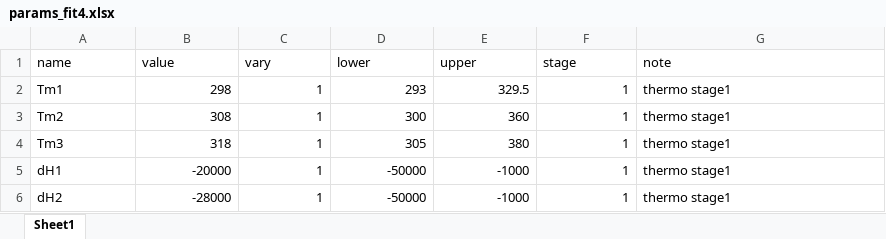
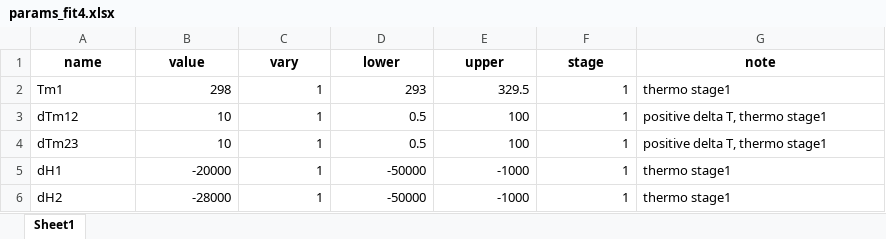
Before and after one commit to MarcoTamburi/svd_matrix_project, an Excel workbook: params/params_fit4.xlsx, sheet Sheet1, drawn as a sheet; only a part is shown; values as stored, in another font and other column widths than the file's, no borders; removed rows and columns are numbered as before the commit, all else as after; the diff names each change by its address in the sheet, - before the commit and + after, or states it on an @@ line.

```diff
--- a/params/params_fit4.xlsx (sheet Sheet1)
+++ b/params/params_fit4.xlsx (sheet Sheet1)
@@ A1:G1 bold: off → on, alignment: left → center @@
-row 3: Tm2 | 308 | 1 | 300 | 360 | 1 | thermo stage1
-row 4: Tm3 | 318 | 1 | 305 | 380 | 1 | thermo stage1
+row 3: dTm12 | 10 | 1 | 0.5 | 100 | 1 | positive delta T, thermo stage1
+row 4: dTm23 | 10 | 1 | 0.5 | 100 | 1 | positive delta T, thermo stage1
```
Also changed, not shown: params/params_fit3.xlsx, 10 other files.
